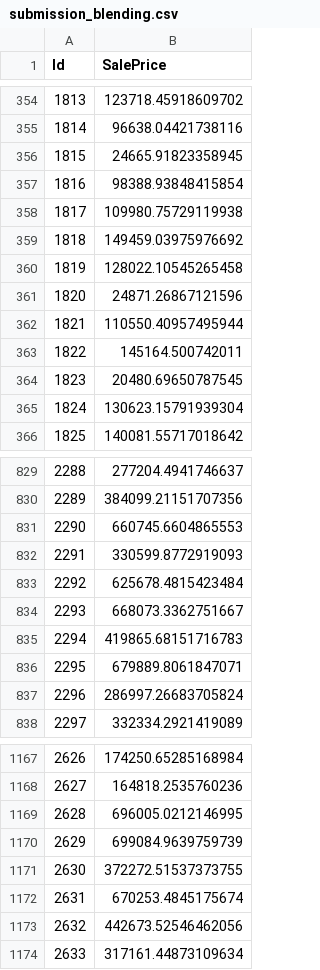
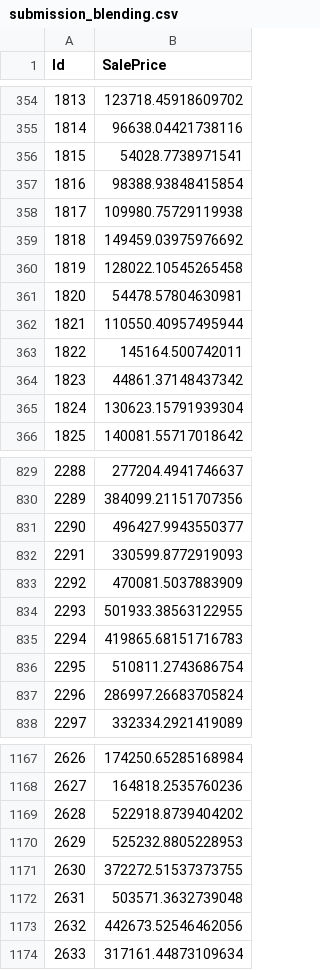
Before and after one commit to yashimaas/study, a CSV file: yashima/pracitce/GettingStart/HousePrices/data/submission_blending.csv, drawn as a sheet; only a part is shown, gaps mark what is left out; the diff covers the shown part only.

Commit message:
yashima

```diff
--- a/yashima/pracitce/GettingStart/HousePrices/data/submission_blending.csv
+++ b/yashima/pracitce/GettingStart/HousePrices/data/submission_blending.csv
@@ -355,3 +355,3 @@ Id,SalePrice
 1814,96638.04421738116
-1815,24665.91823358945
+1815,54028.7738971541
 1816,98388.93848415854
@@ -360,6 +360,6 @@ Id,SalePrice
 1819,128022.10545265458
-1820,24871.26867121596
+1820,54478.57804630981
 1821,110550.40957495944
 1822,145164.500742011
-1823,20480.69650787545
+1823,44861.37148437342
 1824,130623.15791939304
@@ -830,8 +830,8 @@ Id,SalePrice
 2289,384099.21151707356
-2290,660745.6604865553
+2290,496427.9943550377
 2291,330599.8772919093
-2292,625678.4815423484
-2293,668073.3362751667
+2292,470081.5037883909
+2293,501933.38563122955
 2294,419865.68151716783
-2295,679889.8061847071
+2295,510811.2743686754
 2296,286997.26683705824
@@ -1168,6 +1168,6 @@ Id,SalePrice
 2627,164818.2535760236
-2628,696005.0212146995
-2629,699084.9639759739
+2628,522918.8739404202
+2629,525232.8805228953
 2630,372272.51537373755
-2631,670253.4845175674
+2631,503571.3632739048
 2632,442673.52546462056
```
Also changed, not shown: 12 edited cells elsewhere in this file, 11 other files.
